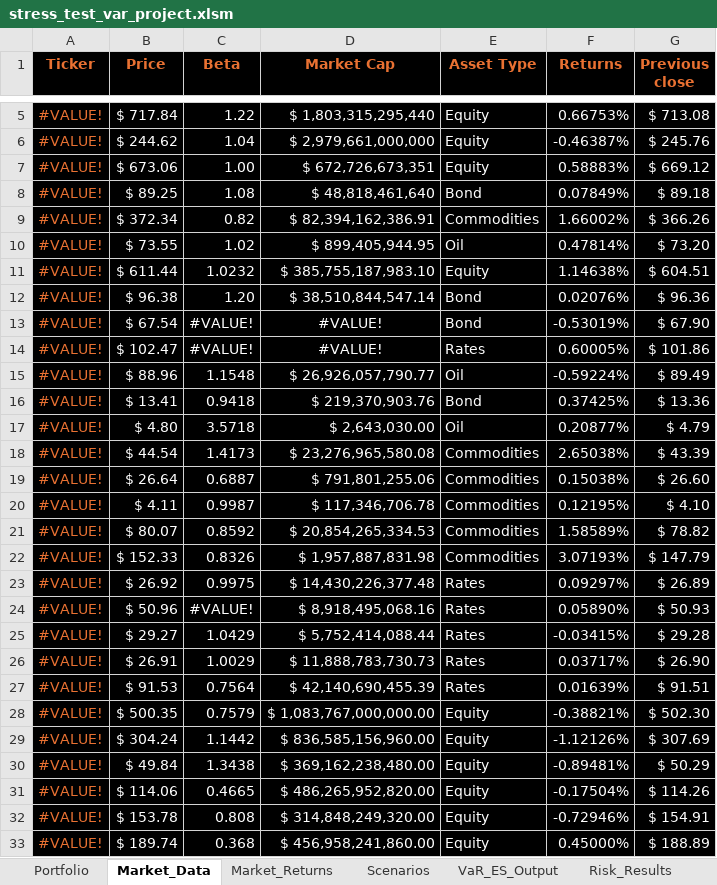
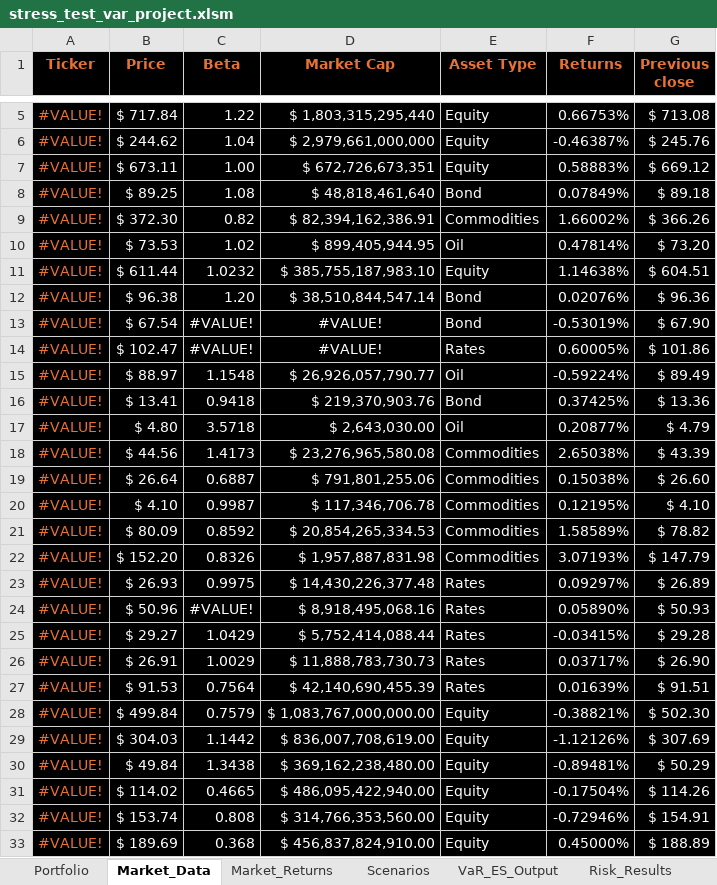
Before and after one commit to marwanferreira/portfolio-risk-simulator-vba, an Excel workbook: stress_test_var_project.xlsm, sheet Market_Data, drawn as a sheet; only a part is shown, gaps mark what is left out; values as stored, in another font and other column widths than the file's, no borders; the diff covers the shown part only; the diff names each change by its address in the sheet, - before the commit and + after, or states it on an @@ line.

```diff
--- a/stress_test_var_project.xlsm (sheet Market_Data)
+++ b/stress_test_var_project.xlsm (sheet Market_Data)
-B7 (Price): $ 673.06
+B7 (Price): $ 673.11
-B9 (Price): $ 372.34
+B9 (Price): $ 372.30
-B10 (Price): $ 73.55
+B10 (Price): $ 73.53
-B15 (Price): $ 88.96
+B15 (Price): $ 88.97
-B18 (Price): $ 44.54
+B18 (Price): $ 44.56
-B20 (Price): $ 4.11
+B20 (Price): $ 4.10
-B21 (Price): $ 80.07
+B21 (Price): $ 80.09
-B22 (Price): $ 152.33
+B22 (Price): $ 152.20
-B23 (Price): $ 26.92
+B23 (Price): $ 26.93
-B28 (Price): $ 500.35
+B28 (Price): $ 499.84
-B29 (Price): $ 304.24
+B29 (Price): $ 304.03
-D29 (Market Cap): $ 836,585,156,960.00
+D29 (Market Cap): $ 836,007,708,619.00
-B31 (Price): $ 114.06
+B31 (Price): $ 114.02
-D31 (Market Cap): $ 486,265,952,820.00
+D31 (Market Cap): $ 486,095,422,940.00
-B32 (Price): $ 153.78
+B32 (Price): $ 153.74
-D32 (Market Cap): $ 314,848,249,320.00
+D32 (Market Cap): $ 314,766,353,560.00
-B33 (Price): $ 189.74
+B33 (Price): $ 189.69
-D33 (Market Cap): $ 456,958,241,860.00
+D33 (Market Cap): $ 456,837,824,910.00
```
Also changed, not shown: 7 edited cells elsewhere in this sheet, sheet DEV_LOG, sheet VaR_ES_Output, sheet Market_Returns, sheet Portfolio.
